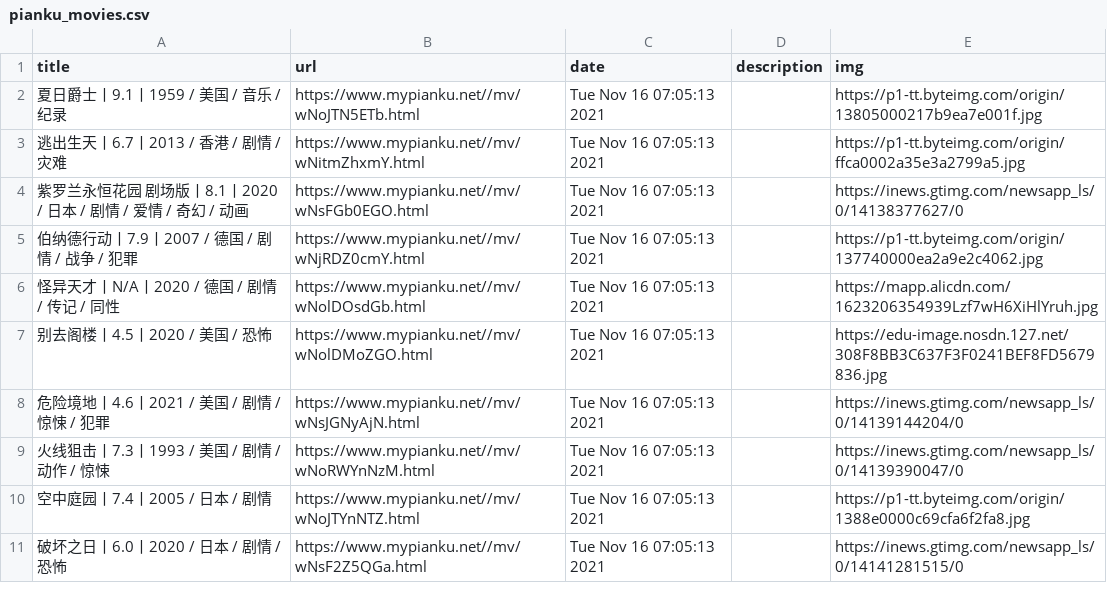
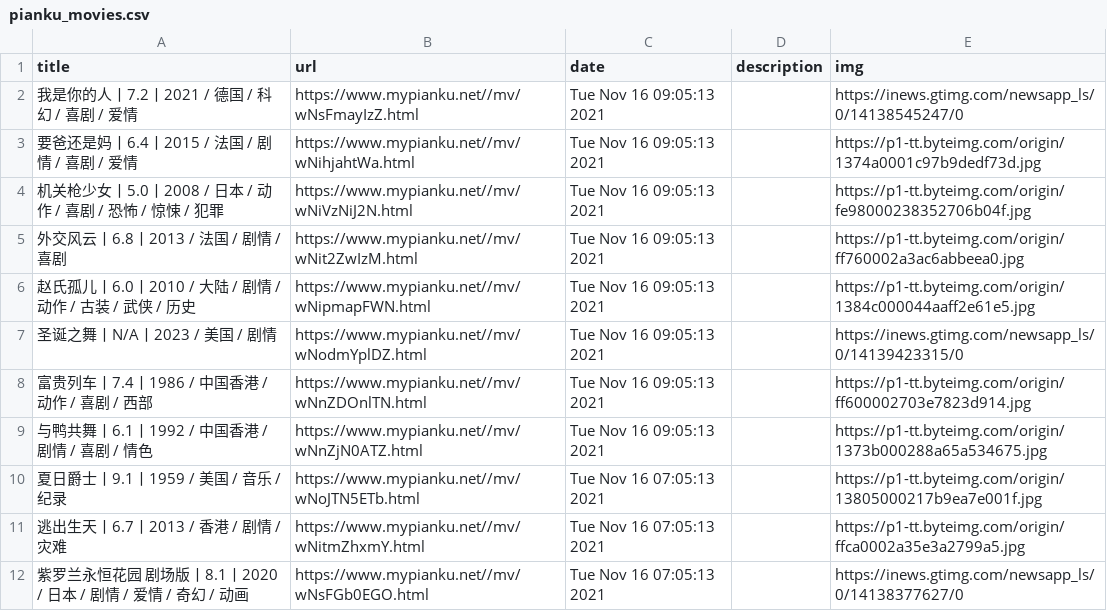
Before and after one commit to c-chen0902/rss, a CSV file: pianku_movies.csv, drawn as a sheet; only a part is shown; the shorter side is filled out with more unchanged rows; the diff names each change by its address in the sheet, - before the commit and + after, or states it on an @@ line.

```diff
--- a/pianku_movies.csv
+++ b/pianku_movies.csv
+row 2: 我是你的人丨7.2丨2021 / 德国 / 科幻 / 喜剧 / 爱情 | https://www.mypianku.net//mv/wNsFmayIzZ.html | Tue Nov 16 09:05:13 2021 |  | https://inews.gtimg.com/newsapp_ls/0/14138545247/0
+row 3: 要爸还是妈丨6.4丨2015 / 法国 / 剧情 / 喜剧 / 爱情 | https://www.mypianku.net//mv/wNihjahtWa.html | Tue Nov 16 09:05:13 2021 |  | https://p1-tt.byteimg.com/origin/1374a0001c97b9dedf73d.jpg
+row 4: 机关枪少女丨5.0丨2008 / 日本 / 动作 / 喜剧 / 恐怖 / 惊悚 / 犯罪 | https://www.mypianku.net//mv/wNiVzNiJ2N.html | Tue Nov 16 09:05:13 2021 |  | https://p1-tt.byteimg.com/origin/fe98000238352706b04f.jpg
+row 5: 外交风云丨6.8丨2013 / 法国 / 剧情 / 喜剧 | https://www.mypianku.net//mv/wNit2ZwIzM.html | Tue Nov 16 09:05:13 2021 |  | https://p1-tt.byteimg.com/origin/ff760002a3ac6abbeea0.jpg
+row 6: 赵氏孤儿丨6.0丨2010 / 大陆 / 剧情 / 动作 / 古装 / 武侠 / 历史 | https://www.mypianku.net//mv/wNipmapFWN.html | Tue Nov 16 09:05:13 2021 |  | https://p1-tt.byteimg.com/origin/1384c000044aaff2e61e5.jpg
+row 7: 圣诞之舞丨N/A丨2023 / 美国 / 剧情 | https://www.mypianku.net//mv/wNodmYplDZ.html | Tue Nov 16 09:05:13 2021 |  | https://inews.gtimg.com/newsapp_ls/0/14139423315/0
+row 8: 富贵列车丨7.4丨1986 / 中国香港 / 动作 / 喜剧 / 西部 | https://www.mypianku.net//mv/wNnZDOnlTN.html | Tue Nov 16 09:05:13 2021 |  | https://p1-tt.byteimg.com/origin/ff600002703e7823d914.jpg
+row 9: 与鸭共舞丨6.1丨1992 / 中国香港 / 剧情 / 喜剧 / 情色 | https://www.mypianku.net//mv/wNnZjN0ATZ.html | Tue Nov 16 09:05:13 2021 |  | https://p1-tt.byteimg.com/origin/1373b000288a65a534675.jpg
```
Also changed, not shown: it之家游戏快报.csv, private/data/finish_me.csv, 6 other files.
